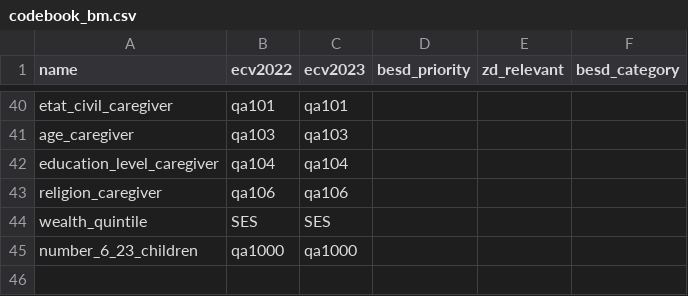
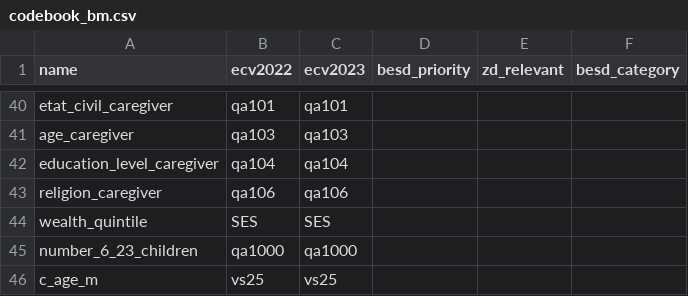
Before and after one commit to rburstein-IDM/ecv_besd, a CSV file: codebook_bm.csv, drawn as a sheet; only a part is shown, gaps mark what is left out; the diff names each change by its address in the sheet, - before the commit and + after, or states it on an @@ line.

```diff
--- a/codebook_bm.csv
+++ b/codebook_bm.csv
+row 46: c_age_m | vs25 | vs25
```
Also changed, not shown: 11 other files.
